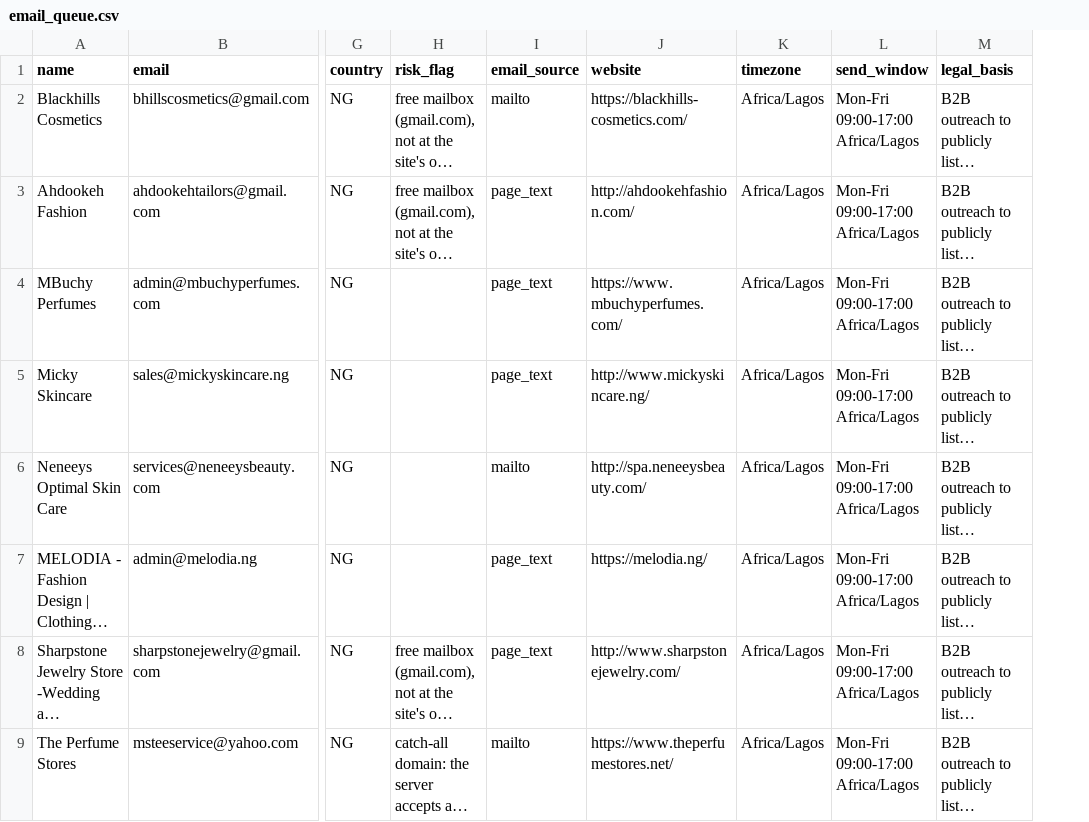
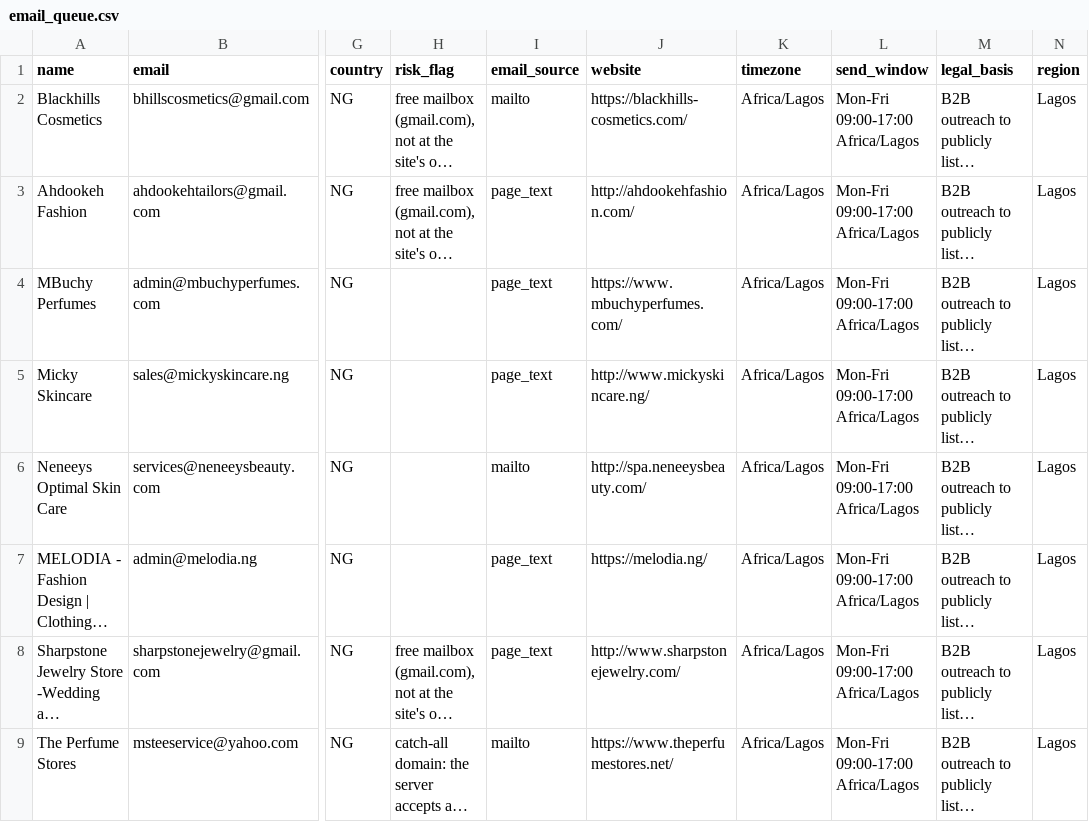
Before and after one commit to IdowuJosiah/lead-scout, a CSV file: output/email_queue.csv, drawn as a sheet; only a part is shown, gaps mark what is left out; long unchanged cells end in …; the diff names each change by its address in the sheet, - before the commit and + after, or states it on an @@ line.

```diff
--- a/output/email_queue.csv
+++ b/output/email_queue.csv
+column N (region), rows 2-9: all Lagos
```
Also changed, not shown: output/fallback_queue.csv, 2 other files.
